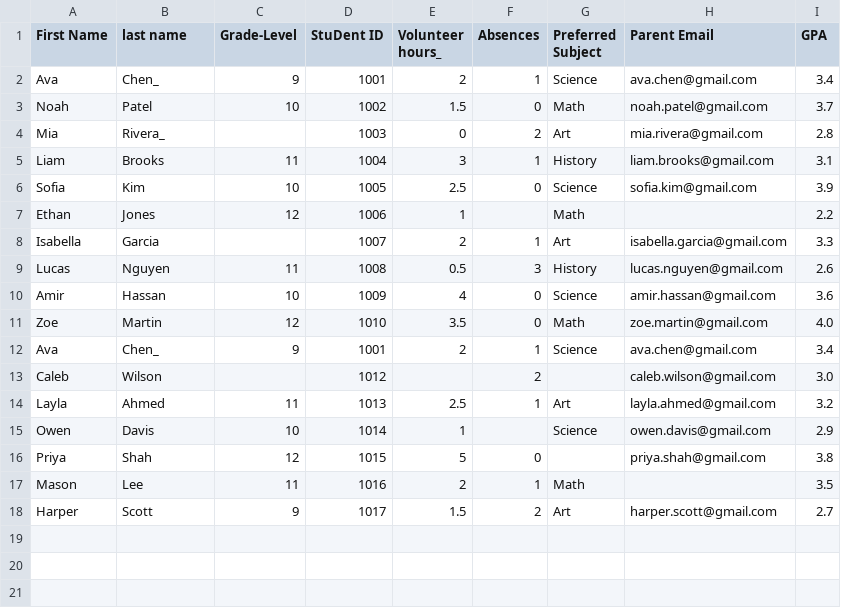
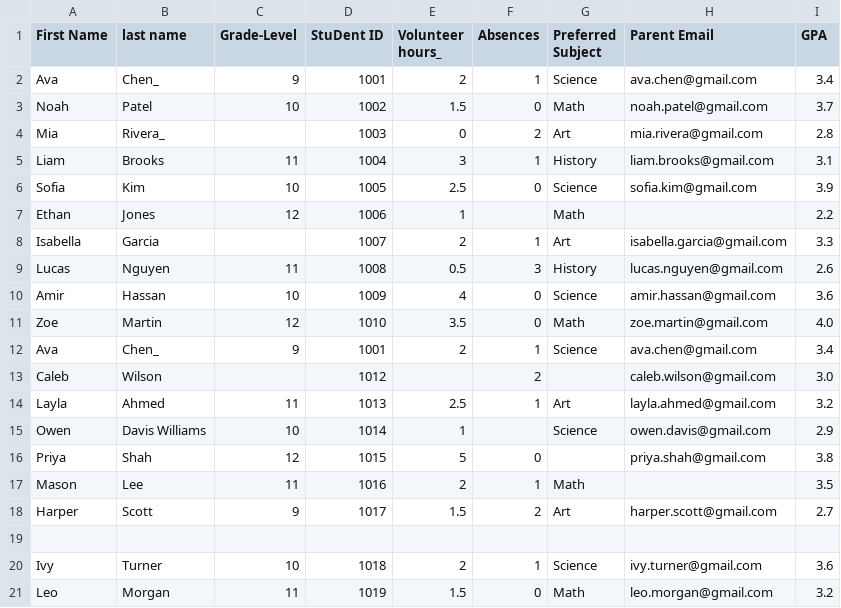
Before and after one commit to ecc-data-science-club/Python-Data-Exploration, a CSV file: Data/student_class.csv, drawn as a sheet.

```diff
--- a/Data/student_class.csv
+++ b/Data/student_class.csv
@@ -14,3 +14,3 @@ Caleb,Wilson,,1012,,2,,caleb.wilson@gmail.com,3.0
 Layla,Ahmed,11,1013,2.5,1,Art,layla.ahmed@gmail.com,3.2
-Owen,Davis,10,1014,1,,Science,owen.davis@gmail.com,2.9
+Owen,Davis Williams,10,1014,1,,Science,owen.davis@gmail.com,2.9
 Priya,Shah,12,1015,5,0,,priya.shah@gmail.com,3.8
@@ -18 +18,4 @@ Mason,Lee,11,1016,2,1,Math,,3.5
 Harper,Scott,9,1017,1.5,2,Art,harper.scott@gmail.com,2.7
+,,,,,,,,
+Ivy,  Turner,10,1018,2,1, Science,ivy.turner@gmail.com,3.6
+"Leo",Morgan,11,1019,1.5,0,Math,leo.morgan@gmail.com,3.2
```
Also changed, not shown: 2 other files.
